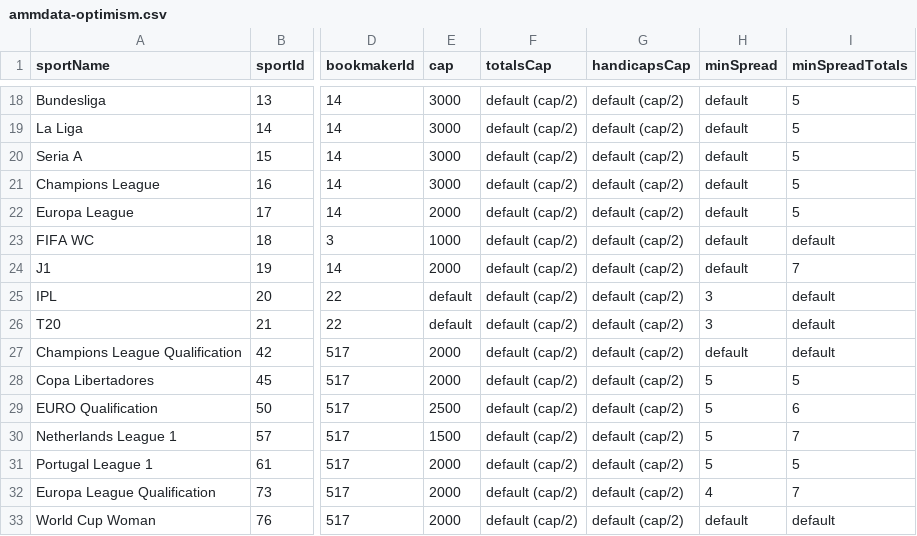
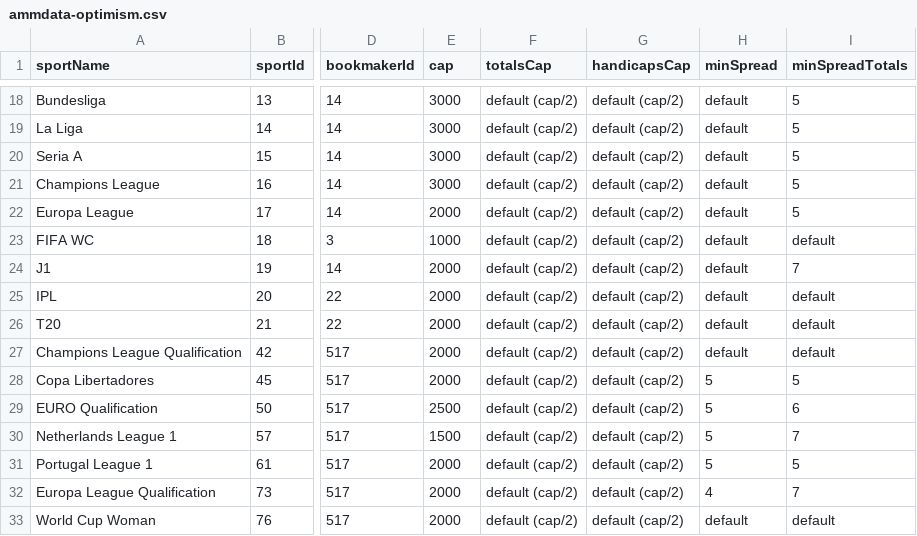
Before and after one commit to thales-markets/overtime-amm-data, a CSV file: ammdata-optimism.csv, drawn as a sheet; only a part is shown, gaps mark what is left out; the diff names each change by its address in the sheet, - before the commit and + after, or states it on an @@ line.

Commit message:
Update ammdata-optimism.csv

```diff
--- a/ammdata-optimism.csv
+++ b/ammdata-optimism.csv
-E25:E26 (cap): default
+E25:E26 (cap): 2000
-H25:H26 (minSpread): 3
+H25:H26 (minSpread): default
```
